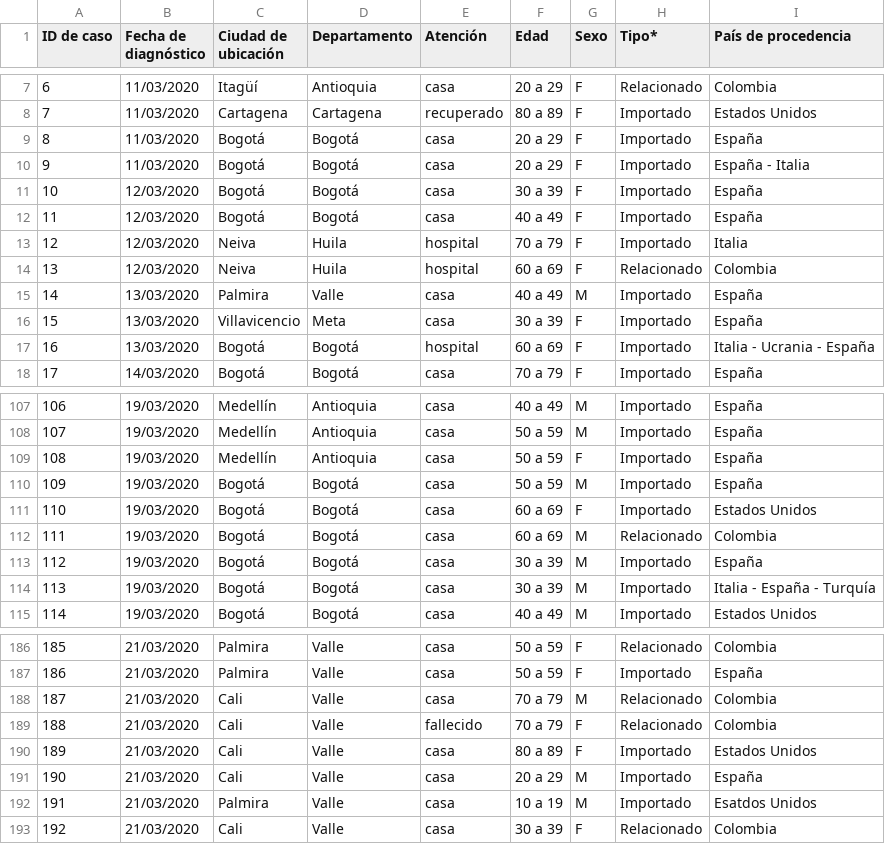
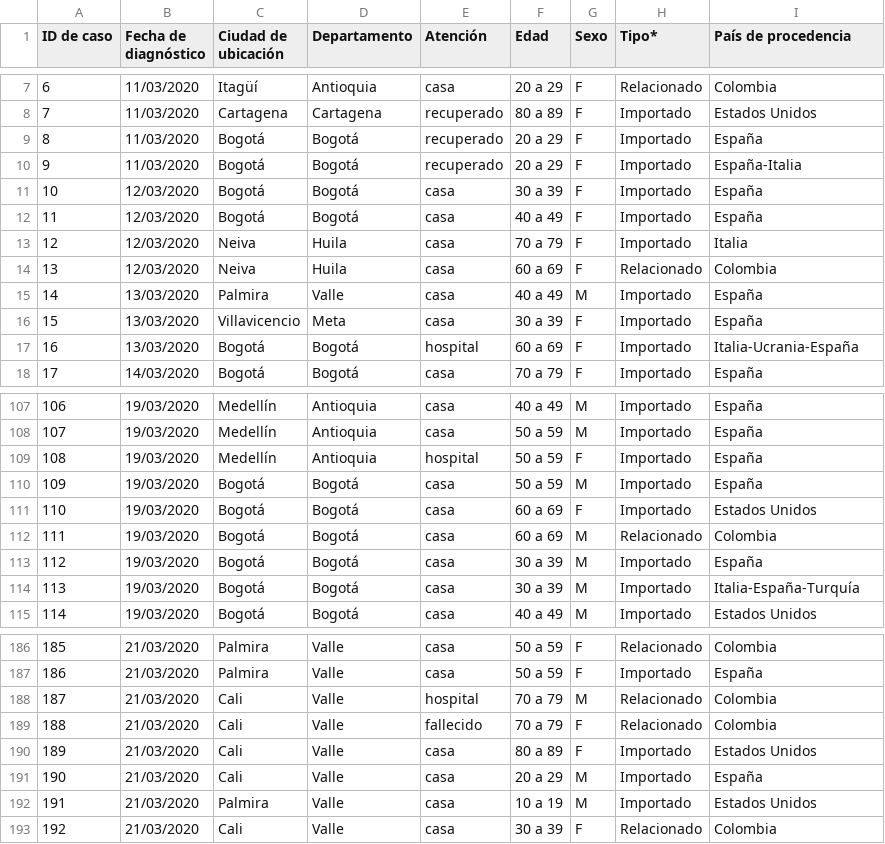
Before and after one commit to kyrosan/Covid-19-Colombia, a CSV file: Casos confirmados.csv, drawn as a sheet; only a part is shown, gaps mark what is left out; the diff covers the shown part only.

```diff
--- a/Casos confirmados.csv
+++ b/Casos confirmados.csv
@@ -8,11 +8,11 @@
 7,11/03/2020,Cartagena,Cartagena,recuperado,80 a 89,F,Importado,Estados Unidos
-8,11/03/2020,Bogotá,Bogotá,casa,20 a 29,F,Importado,España
-9,11/03/2020,Bogotá,Bogotá,casa,20 a 29,F,Importado,España - Italia
+8,11/03/2020,Bogotá,Bogotá,recuperado,20 a 29,F,Importado,España
+9,11/03/2020,Bogotá,Bogotá,recuperado,20 a 29,F,Importado,España-Italia
 10,12/03/2020,Bogotá,Bogotá,casa,30 a 39,F,Importado,España
 11,12/03/2020,Bogotá,Bogotá,casa,40 a 49,F,Importado,España
-12,12/03/2020,Neiva,Huila,hospital,70 a 79,F,Importado,Italia
-13,12/03/2020,Neiva,Huila,hospital,60 a 69,F,Relacionado,Colombia
+12,12/03/2020,Neiva,Huila,casa,70 a 79,F,Importado,Italia
+13,12/03/2020,Neiva,Huila,casa,60 a 69,F,Relacionado,Colombia
 14,13/03/2020,Palmira,Valle,casa,40 a 49,M,Importado,España
 15,13/03/2020,Villavicencio,Meta,casa,30 a 39,F,Importado,España
-16,13/03/2020,Bogotá,Bogotá,hospital,60 a 69,F,Importado,Italia - Ucrania - España
+16,13/03/2020,Bogotá,Bogotá,hospital,60 a 69,F,Importado,Italia-Ucrania-España
 17,14/03/2020,Bogotá,Bogotá,casa,70 a 79,F,Importado,España
@@ -108,3 +108,3 @@
 107,19/03/2020,Medellín,Antioquia,casa,50 a 59,M,Importado,España
-108,19/03/2020,Medellín,Antioquia,casa,50 a 59,F,Importado,España
+108,19/03/2020,Medellín,Antioquia,hospital,50 a 59,F,Importado,España
 109,19/03/2020,Bogotá,Bogotá,casa,50 a 59,M,Importado,España
@@ -113,3 +113,3 @@
 112,19/03/2020,Bogotá,Bogotá,casa,30 a 39,M,Importado,España
-113,19/03/2020,Bogotá,Bogotá,casa,30 a 39,M,Importado,Italia - España - Turquía
+113,19/03/2020,Bogotá,Bogotá,casa,30 a 39,M,Importado,Italia-España-Turquía
 114,19/03/2020,Bogotá,Bogotá,casa,40 a 49,M,Importado,Estados Unidos
@@ -187,3 +187,3 @@
 186,21/03/2020,Palmira,Valle,casa,50 a 59,F,Importado,España
-187,21/03/2020,Cali,Valle,casa,70 a 79,M,Relacionado,Colombia
+187,21/03/2020,Cali,Valle,hospital,70 a 79,M,Relacionado,Colombia
 188,21/03/2020,Cali,Valle,fallecido,70 a 79,F,Relacionado,Colombia
@@ -191,3 +191,3 @@
 190,21/03/2020,Cali,Valle,casa,20 a 29,M,Importado,España
-191,21/03/2020,Palmira,Valle,casa,10 a 19,M,Importado,Esatdos Unidos
+191,21/03/2020,Palmira,Valle,casa,10 a 19,M,Importado,Estados Unidos
 192,21/03/2020,Cali,Valle,casa,30 a 39,F,Relacionado,Colombia
```
Also changed, not shown: 35 edited cells elsewhere in this file.
